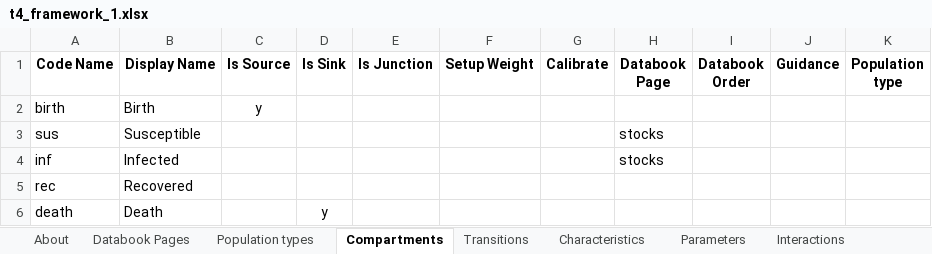
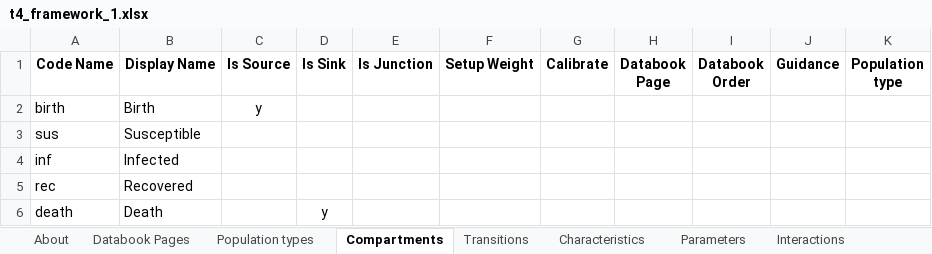
Before and after one commit to atomicateam/atomica, an Excel workbook: docs/tutorial/assets/t4_framework_1.xlsx, sheet Compartments, drawn as a sheet; values as stored, in another font and other column widths than the file's, no borders; conditional formats not drawn; the diff names each change by its address in the sheet, - before the commit and + after, or states it on an @@ line.

```diff
--- a/docs/tutorial/assets/t4_framework_1.xlsx (sheet Compartments)
+++ b/docs/tutorial/assets/t4_framework_1.xlsx (sheet Compartments)
-H3:H4 (Databook Page): stocks
+H3:H4 (Databook Page): (empty)
```
Also changed, not shown: sheet Characteristics, 16 other files.
